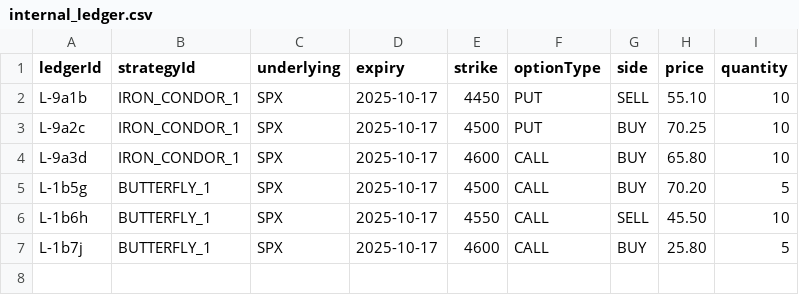
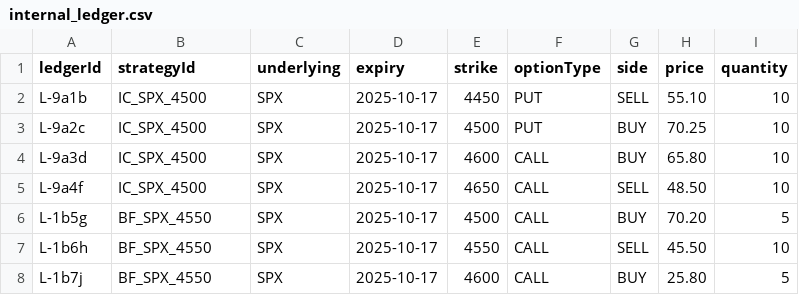
Before and after one commit to Chitra-2024/synapse, a CSV file: core-engine/src/main/resources/data/internal_ledger.csv, drawn as a sheet.

```diff
--- a/core-engine/src/main/resources/data/internal_ledger.csv
+++ b/core-engine/src/main/resources/data/internal_ledger.csv
@@ -1,7 +1,8 @@
 ledgerId,strategyId,underlying,expiry,strike,optionType,side,price,quantity
-L-9a1b,IRON_CONDOR_1,SPX,2025-10-17,4450,PUT,SELL,55.10,10
-L-9a2c,IRON_CONDOR_1,SPX,2025-10-17,4500,PUT,BUY,70.25,10
-L-9a3d,IRON_CONDOR_1,SPX,2025-10-17,4600,CALL,BUY,65.80,10
-L-1b5g,BUTTERFLY_1,SPX,2025-10-17,4500,CALL,BUY,70.20,5
-L-1b6h,BUTTERFLY_1,SPX,2025-10-17,4550,CALL,SELL,45.50,10
-L-1b7j,BUTTERFLY_1,SPX,2025-10-17,4600,CALL,BUY,25.80,5
+L-9a1b,IC_SPX_4500,SPX,2025-10-17,4450,PUT,SELL,55.10,10
+L-9a2c,IC_SPX_4500,SPX,2025-10-17,4500,PUT,BUY,70.25,10
+L-9a3d,IC_SPX_4500,SPX,2025-10-17,4600,CALL,BUY,65.80,10
+L-9a4f,IC_SPX_4500,SPX,2025-10-17,4650,CALL,SELL,48.50,10
+L-1b5g,BF_SPX_4550,SPX,2025-10-17,4500,CALL,BUY,70.20,5
+L-1b6h,BF_SPX_4550,SPX,2025-10-17,4550,CALL,SELL,45.50,10
+L-1b7j,BF_SPX_4550,SPX,2025-10-17,4600,CALL,BUY,25.80,5
```
Also changed, not shown: 36 other files.
